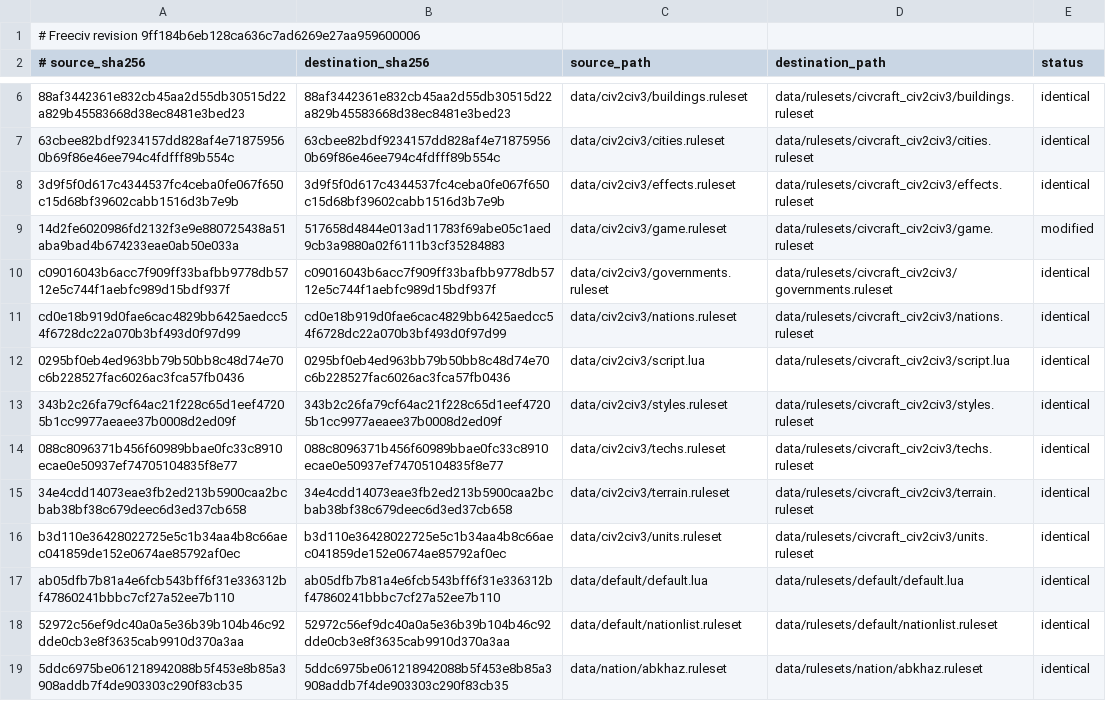
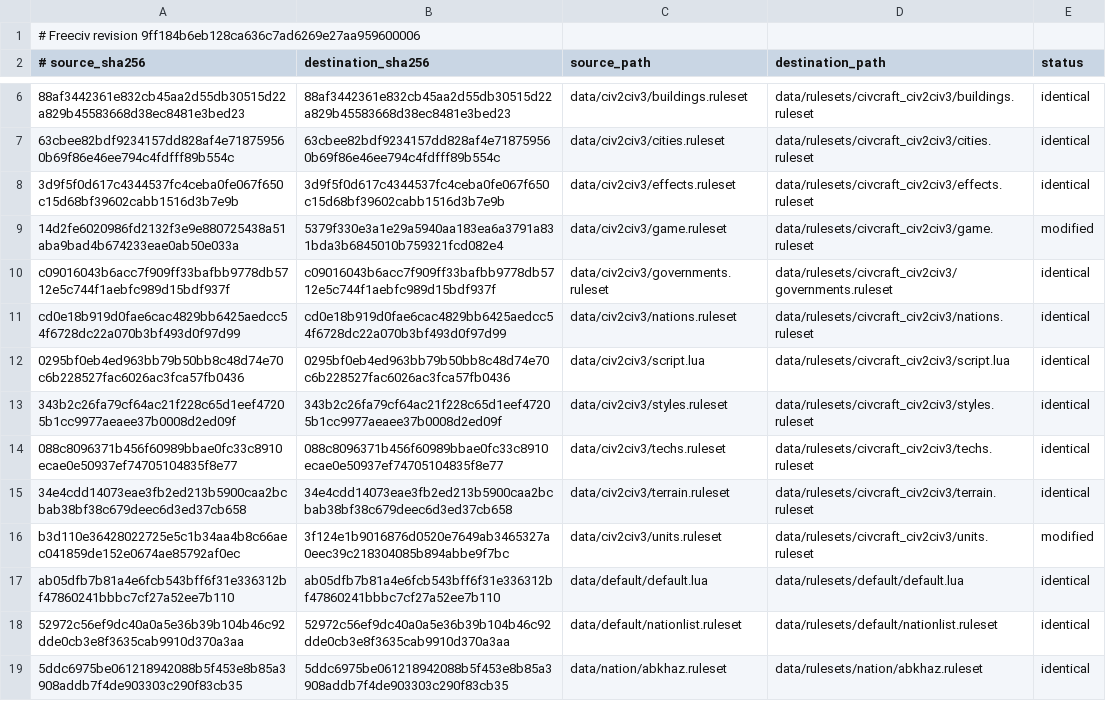
Before and after one commit to michaelchu/CivCraft, a TSV file: data/rulesets/civcraft_civ2civ3/UPSTREAM_MANIFEST.tsv, drawn as a sheet; only a part is shown, gaps mark what is left out; the diff names each change by its address in the sheet, - before the commit and + after, or states it on an @@ line.

```diff
--- a/data/rulesets/civcraft_civ2civ3/UPSTREAM_MANIFEST.tsv
+++ b/data/rulesets/civcraft_civ2civ3/UPSTREAM_MANIFEST.tsv
-B9 (destination_sha256): 517658d4844e013ad11783f69abe05c1aed9cb3a9880a02f6111b3cf35284883
+B9 (destination_sha256): 5379f330e3a1e29a5940aa183ea6a3791a831bda3b6845010b759321fcd082e4
-B16 (destination_sha256): b3d110e36428022725e5c1b34aa4b8c66aec041859de152e0674ae85792af0ec
+B16 (destination_sha256): 3f124e1b9016876d0520e7649ab3465327a0eec39c218304085b894abbe9f7bc
-E16 (status): identical
+E16 (status): modified
```
Also changed, not shown: 56 other files.
